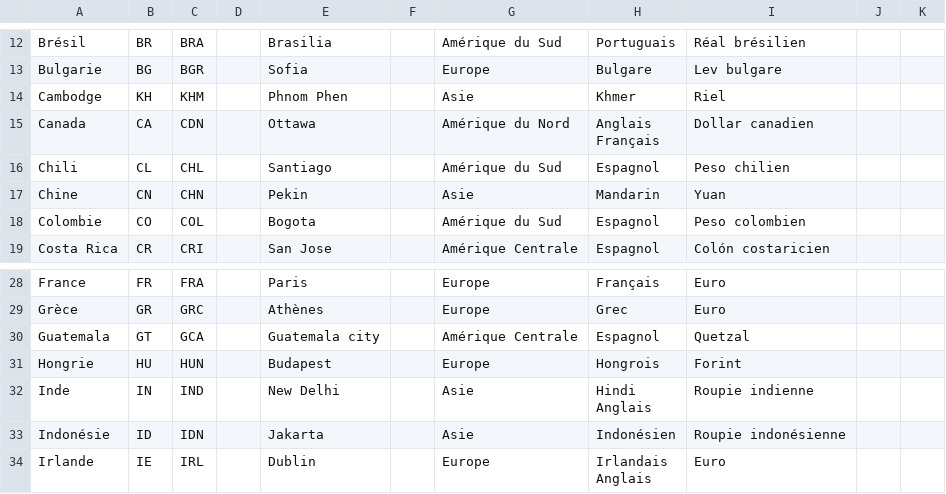
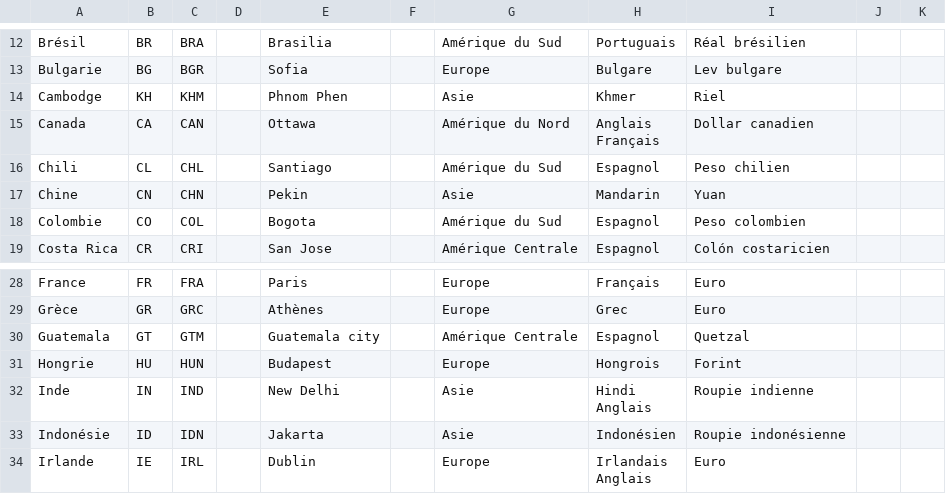
Before and after one commit to guilhemVB/Pegase, a CSV file: web/files/pays.csv, drawn as a sheet; only a part is shown, gaps mark what is left out.

```diff
--- a/web/files/pays.csv
+++ b/web/files/pays.csv
@@ -21,4 +21,4 @@ Bulgarie;BG;BGR;;Sofia;;Europe;Bulgare;Lev bulgare;;;;
 Cambodge;KH;KHM;;Phnom Phen;;Asie;Khmer;Riel;;;;
-Canada;CA;CDN;;Ottawa;;Amérique du Nord;"Anglais
-Français";Dollar canadien;;;;
+Canada;CA;CAN;;Ottawa;;Amérique du Nord;"Anglais
+Français";Dollar canadien;;;;
 Chili;CL;CHL;;Santiago;;Amérique du Sud;Espagnol;Peso chilien;;;;
@@ -37,3 +37,3 @@ France;FR;FRA;;Paris;;Europe;Français;Euro;;;;
 Grèce;GR;GRC;;Athènes;;Europe;Grec;Euro;;;;
-Guatemala;GT;GCA;;Guatemala city;;Amérique Centrale;Espagnol;Quetzal;;;;
+Guatemala;GT;GTM;;Guatemala city;;Amérique Centrale;Espagnol;Quetzal;;;;
 Hongrie;HU;HUN;;Budapest;;Europe;Hongrois;Forint;;;;
```
Also changed, not shown: 2 other files.
